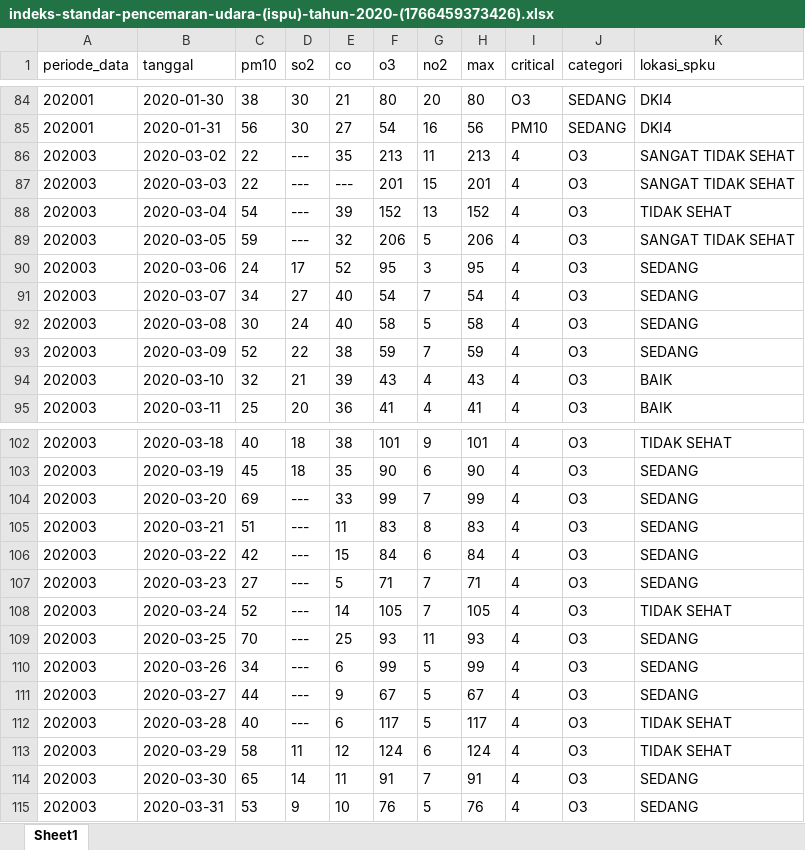
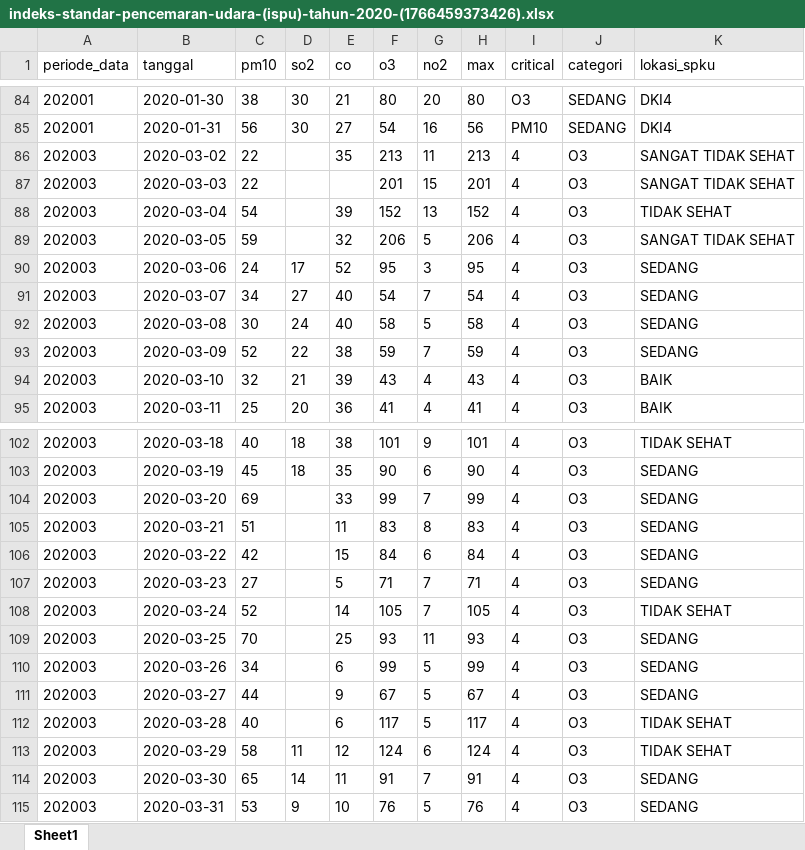
Before and after one commit to Putrasupra/AKAL_IMITASI_B.A.L.D, an Excel workbook: indeks-standar-pencemaran-udara-(ispu)-tahun-2020-(1766459373426).xlsx, sheet Sheet1, drawn as a sheet; only a part is shown, gaps mark what is left out; values as stored, in another font and other column widths than the file's, no borders; the diff names each change by its address in the sheet, - before the commit and + after, or states it on an @@ line.

Commit message:
Add files via upload

```diff
--- a/indeks-standar-pencemaran-udara-(ispu)-tahun-2020-(1766459373426).xlsx (sheet Sheet1)
+++ b/indeks-standar-pencemaran-udara-(ispu)-tahun-2020-(1766459373426).xlsx (sheet Sheet1)
-D86:D89 (so2): ---
+D86:D89 (so2): (empty)
-E87 (co): ---
+E87 (co): (empty)
-D104:D112 (so2): ---
+D104:D112 (so2): (empty)
```
